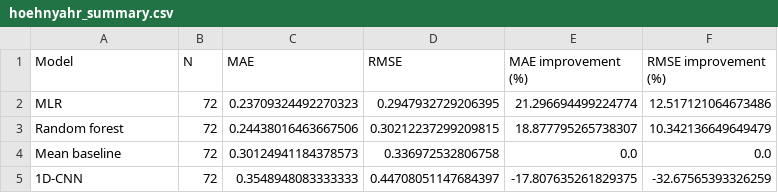
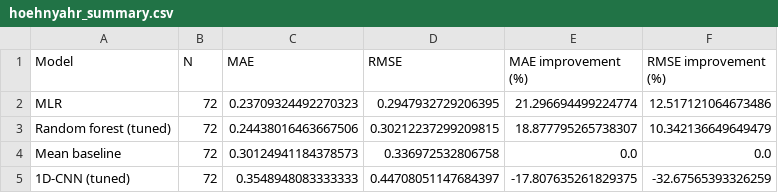
Before and after one commit to yenfay/it1244-project, a CSV file: presentation_material/results/hoehnyahr_summary.csv, drawn as a sheet.

```diff
--- a/presentation_material/results/hoehnyahr_summary.csv
+++ b/presentation_material/results/hoehnyahr_summary.csv
@@ -2,4 +2,4 @@ Model,N,MAE,RMSE,MAE improvement (%),RMSE improvement (%)
 MLR,72,0.23709324492270323,0.2947932729206395,21.296694499224774,12.517121064673486
-Random forest,72,0.24438016463667506,0.30212237299209815,18.877795265738307,10.342136649649479
+Random forest (tuned),72,0.24438016463667506,0.30212237299209815,18.877795265738307,10.342136649649479
 Mean baseline,72,0.30124941184378573,0.336972532806758,0.0,0.0
-1D-CNN,72,0.3548948083333333,0.44708051147684397,-17.807635261829375,-32.67565393326259
+1D-CNN (tuned),72,0.3548948083333333,0.44708051147684397,-17.807635261829375,-32.67565393326259
```
Also changed, not shown: presentation_material/results/severity_target_comparison.csv, presentation_material/results/updrs_summary.csv, 56 other files.
